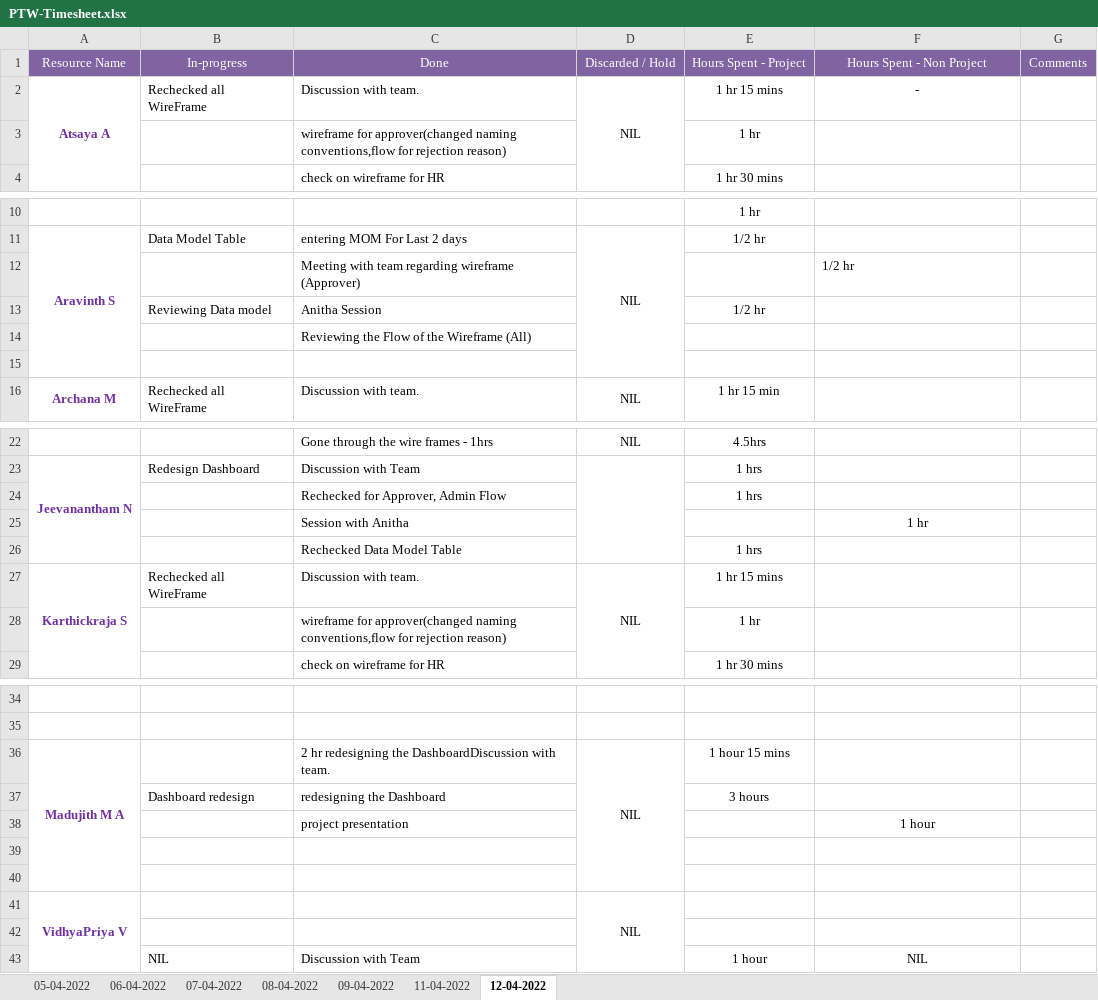
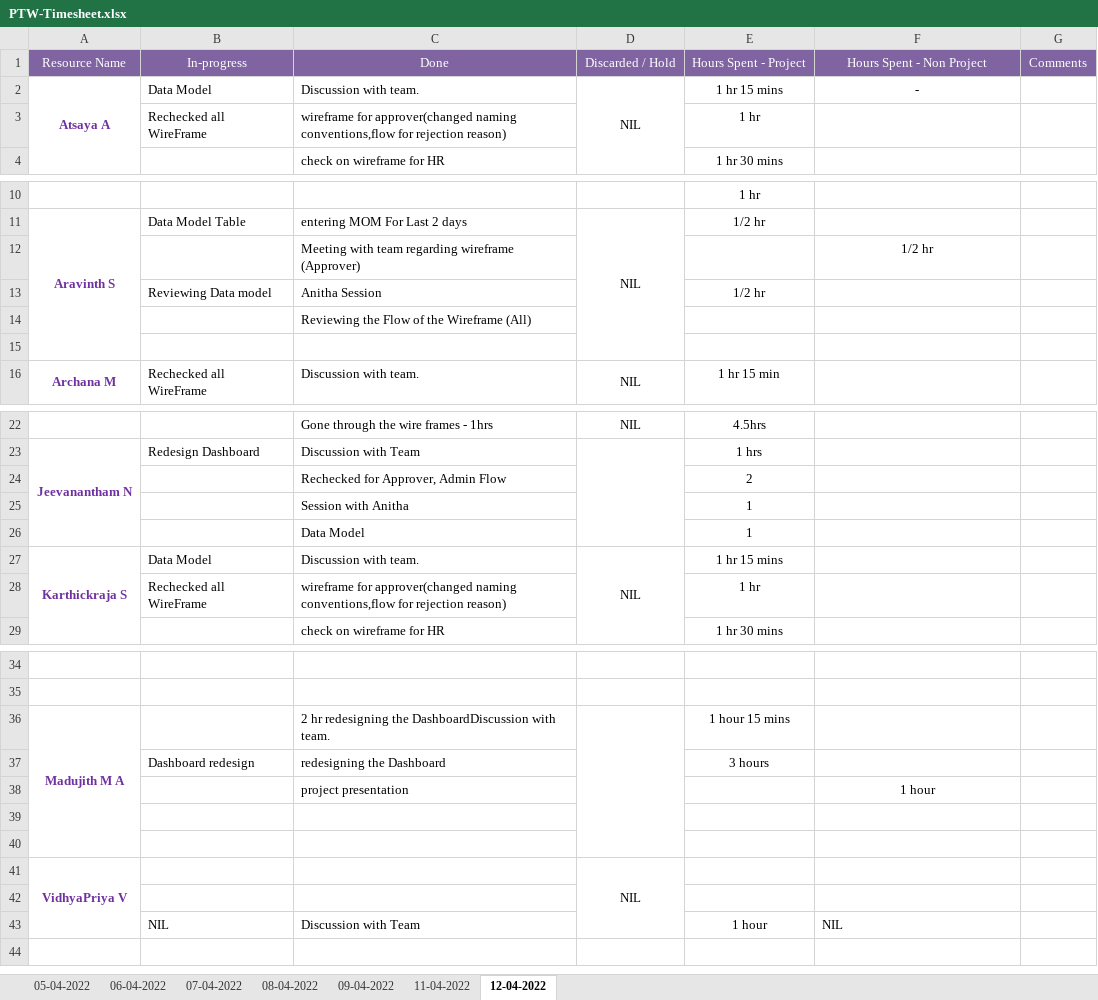
Before and after one commit to Tenacious-Org/Project-A5, an Excel workbook: Process/Timesheet/PTW-Timesheet.xlsx, sheet 12-04-2022, drawn as a sheet; only a part is shown, gaps mark what is left out; values as stored, in another font and other column widths than the file's, no borders; removed rows and columns are numbered as before the commit, all else as after; the diff names each change by its address in the sheet, - before the commit and + after, or states it on an @@ line.

Commit message:
time sheet updation

```diff
--- a/Process/Timesheet/PTW-Timesheet.xlsx (sheet 12-04-2022)
+++ b/Process/Timesheet/PTW-Timesheet.xlsx (sheet 12-04-2022)
-B2: Rechecked all WireFrame
+B2: Data Model
-B3: (empty)
+B3: Rechecked all WireFrame
-F12 alignment: left
+F12 alignment: center
-E24: 1 hrs
+E24: 2
-row 25:  |  | Session with Anitha |  |  | 1 hr
-row 26:  |  | Rechecked Data Model Table |  | 1 hrs
+row 25:  |  | Session with Anitha |  | 1
+row 26:  |  | Data Model |  | 1
-B27: Rechecked all WireFrame
+B27: Data Model
-B28: (empty)
+B28: Rechecked all WireFrame
-D36: NIL
+D36: (empty)
-F43 alignment: center
+F43 alignment: left
```
